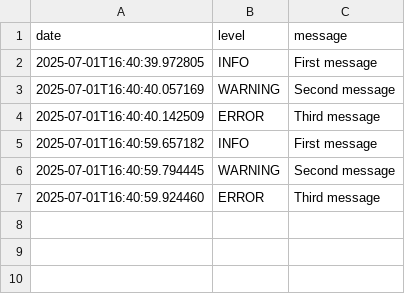
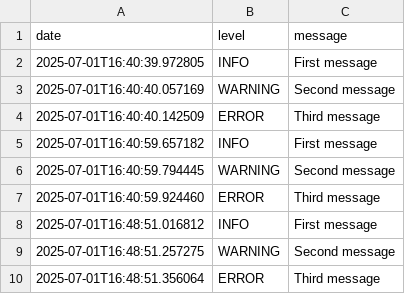
Before and after one commit to GrzesiekKRK/Logger_verification, a CSV file: logs.csv, drawn as a sheet; the diff names each change by its address in the sheet, - before the commit and + after, or states it on an @@ line.

Commit message:
fix logic error

```diff
--- a/logs.csv
+++ b/logs.csv
+row 8: 2025-07-01T16:48:51.016812 | INFO | First message
+row 9: 2025-07-01T16:48:51.257275 | WARNING | Second message
+row 10: 2025-07-01T16:48:51.356064 | ERROR | Third message
```
Also changed, not shown: 5 other files.
